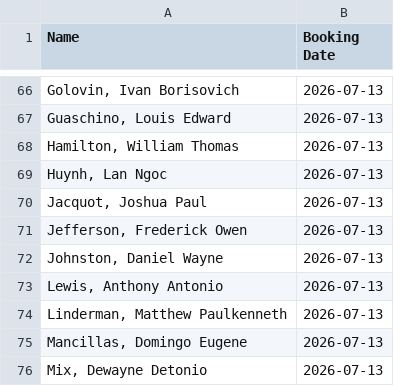
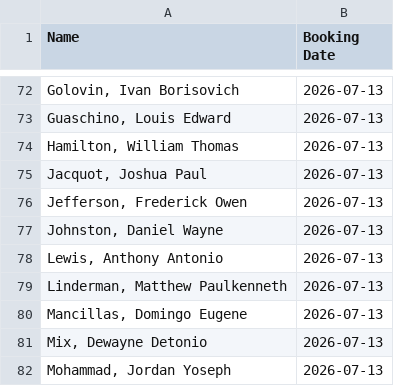
Before and after one commit to NguyenDa18/Portland-Jail-Data-Crawler, a CSV file: csvs/inmate_bookings.csv, drawn as a sheet; only a part is shown, gaps mark what is left out; the shorter side is filled out with more unchanged rows; removed rows and columns are numbered as before the commit, all else as after; the diff covers the shown part only; the diff names each change by its address in the sheet, - before the commit and + after, or states it on an @@ line.

```diff
--- a/csvs/inmate_bookings.csv
+++ b/csvs/inmate_bookings.csv
-row 69: Huynh, Lan Ngoc | 2026-07-13
```
Also changed, not shown: 6 added rows elsewhere in this file, csvs/inmate_charges.csv, csvs/inmate_details.csv.
